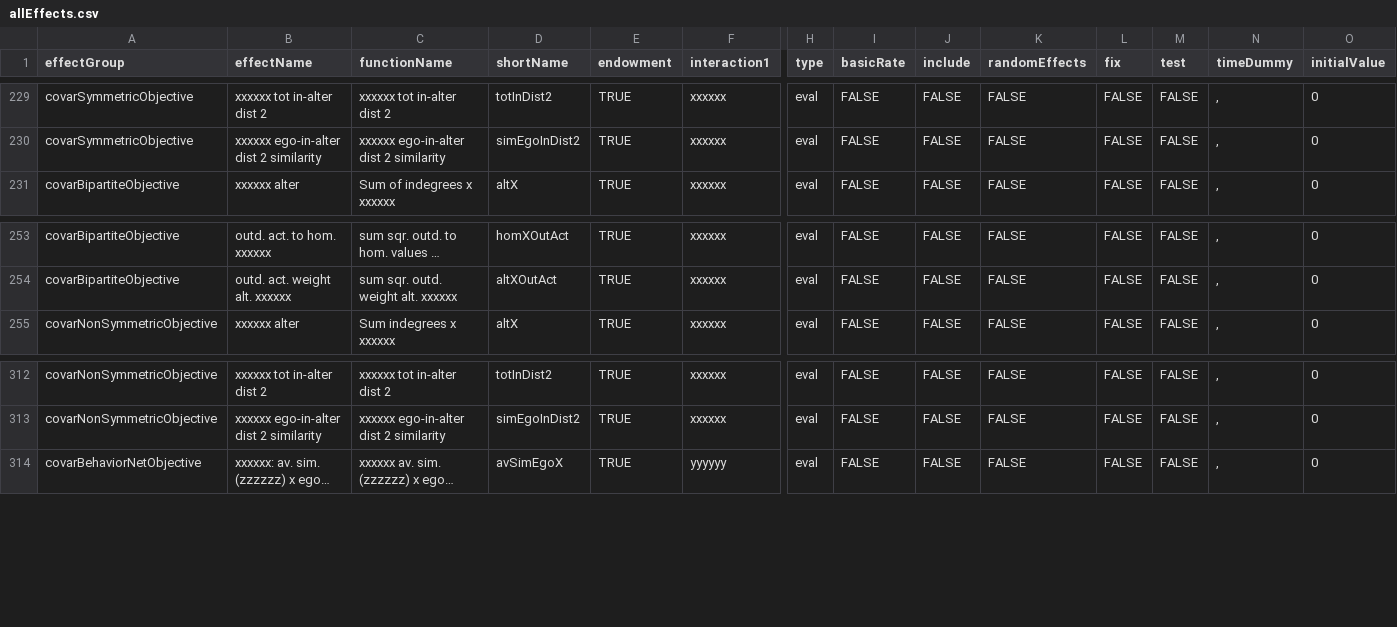
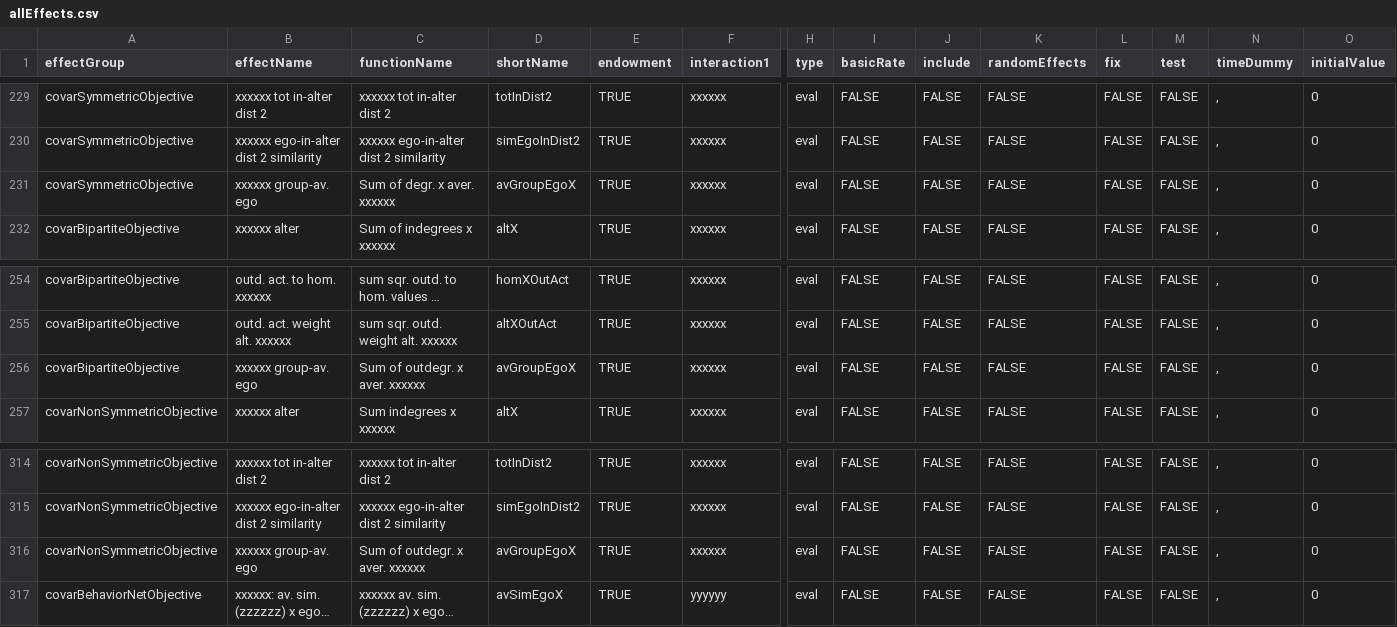
Before and after one commit to r-forge/rsiena, a CSV file: pkg/RSienaTest/data/allEffects.csv, drawn as a sheet; only a part is shown, gaps mark what is left out; long unchanged cells end in …; rows hold the shown columns only; the diff names each change by its address in the sheet, - before the commit and + after, or states it on an @@ line.

Commit message:
This R-Forge upload again only RSienaTest.
git-svn-id: svn://svn.r-forge.r-project.org/svnroot/rsiena@342 edb9625f-4e0d-4859-8d74-9fd3b1da38cb

```diff
--- a/pkg/RSienaTest/data/allEffects.csv
+++ b/pkg/RSienaTest/data/allEffects.csv
+row 231: covarSymmetricObjective | xxxxxx group-av. ego | Sum of degr. x aver. xxxxxx | avGroupEgoX | TRUE | xxxxxx | eval | FALSE | FALSE | FALSE | FALSE | FALSE | , | 0
+row 256: covarBipartiteObjective | xxxxxx group-av. ego | Sum of outdegr. x aver. xxxxxx | avGroupEgoX | TRUE | xxxxxx | eval | FALSE | FALSE | FALSE | FALSE | FALSE | , | 0
+row 316: covarNonSymmetricObjective | xxxxxx group-av. ego | Sum of outdegr. x aver. xxxxxx | avGroupEgoX | TRUE | xxxxxx | eval | FALSE | FALSE | FALSE | FALSE | FALSE | , | 0
```
Also changed, not shown: 18 other files.
